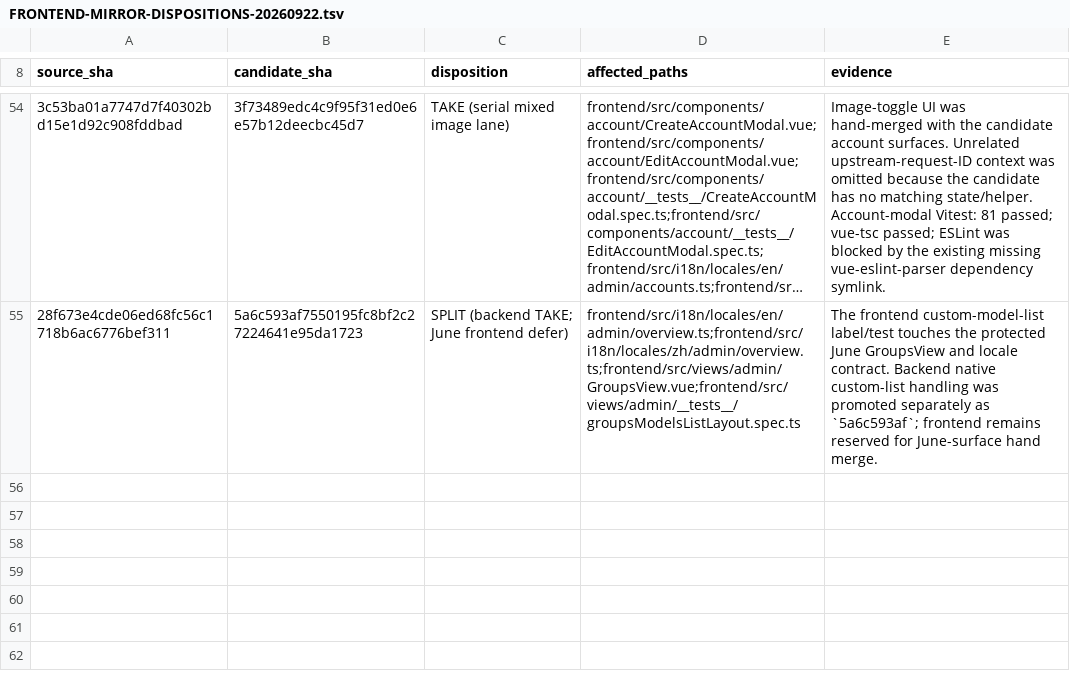
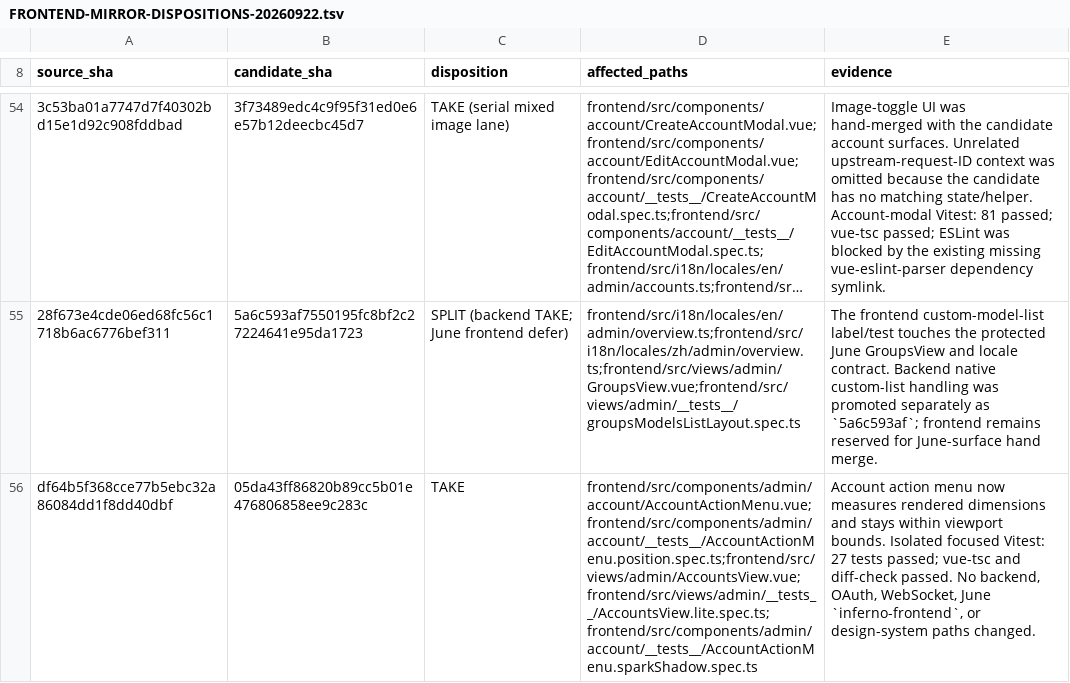
Before and after one commit to Open-Computer-AI/inferno, a TSV file: docs/superpowers/analysis/FRONTEND-MIRROR-DISPOSITIONS-20260922.tsv, drawn as a sheet; only a part is shown, gaps mark what is left out; long unchanged cells end in …; the diff names each change by its address in the sheet, - before the commit and + after, or states it on an @@ line.

```diff
--- a/docs/superpowers/analysis/FRONTEND-MIRROR-DISPOSITIONS-20260922.tsv
+++ b/docs/superpowers/analysis/FRONTEND-MIRROR-DISPOSITIONS-20260922.tsv
+row 56: df64b5f368cce77b5ebc32a86084dd1f8dd40dbf | 05da43ff86820b89cc5b01e476806858ee9c283c | TAKE | frontend/src/components/admin/account/AccountActionMenu.vue;frontend/src/components/admin/account/__tests__/AccountActionMenu.position.spec.ts;frontend/src/views/admin/AccountsView.vue;frontend/src/views/admin/__tests__/AccountsView.lite.spec.ts;frontend/src/components/admin/account/__tests__/AccountActionMenu.sparkShadow.spec.ts | Account action menu now measures rendered dimensions and stays within viewport bounds. Isolated focused Vitest: 27 tests passed; vue-tsc and diff-check passed. No backend, OAuth, WebSocket, June `inferno-frontend`, or design-system paths changed.
```
Also changed, not shown: docs/superpowers/analysis/BACKEND-LOW-RISK-DISPOSITIONS-20260922.tsv, 1 other file.
